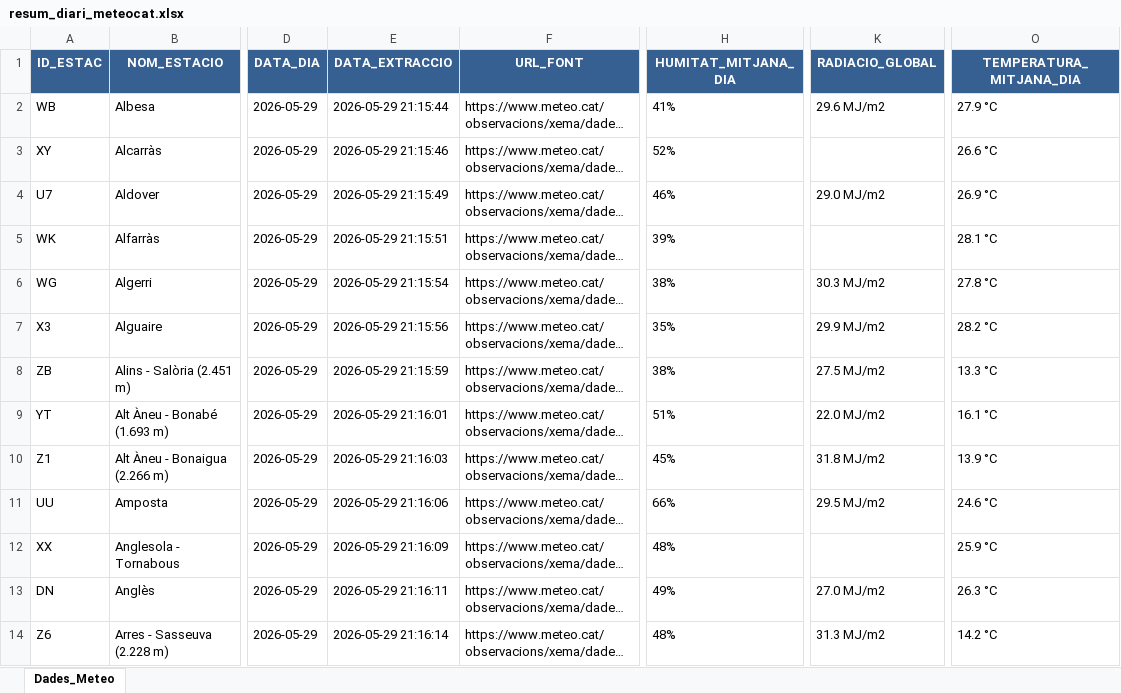
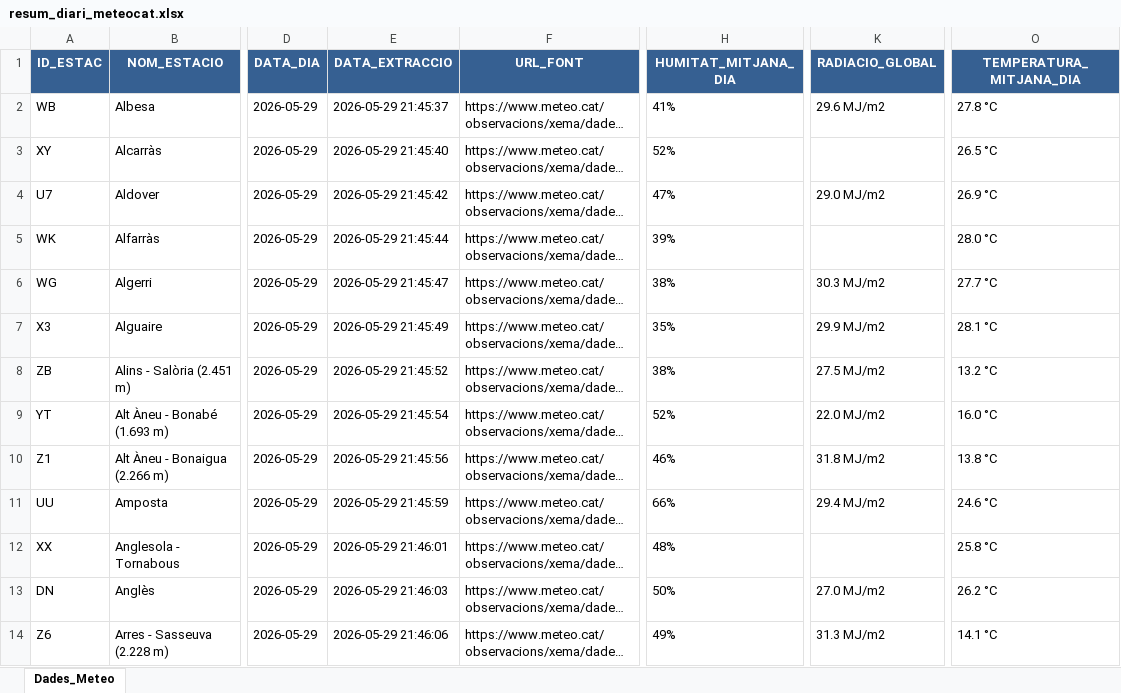
Before and after one commit to joandecorts/getdailydate, an Excel workbook: src/data/resum_diari_meteocat.xlsx, sheet Dades_Meteo, drawn as a sheet; only a part is shown, gaps mark what is left out; long unchanged cells end in …; values as stored, in another font and other column widths than the file's, no borders; the diff covers the shown part only; the diff names each change by its address in the sheet, - before the commit and + after, or states it on an @@ line.

```diff
--- a/src/data/resum_diari_meteocat.xlsx (sheet Dades_Meteo)
+++ b/src/data/resum_diari_meteocat.xlsx (sheet Dades_Meteo)
-E2 (DATA_EXTRACCIO): 2026-05-29 21:15:44
+E2 (DATA_EXTRACCIO): 2026-05-29 21:45:37
-O2 (TEMPERATURA_MITJANA_DIA): 27.9 °C
+O2 (TEMPERATURA_MITJANA_DIA): 27.8 °C
-E3 (DATA_EXTRACCIO): 2026-05-29 21:15:46
+E3 (DATA_EXTRACCIO): 2026-05-29 21:45:40
-O3 (TEMPERATURA_MITJANA_DIA): 26.6 °C
+O3 (TEMPERATURA_MITJANA_DIA): 26.5 °C
-E4 (DATA_EXTRACCIO): 2026-05-29 21:15:49
+E4 (DATA_EXTRACCIO): 2026-05-29 21:45:42
-H4 (HUMITAT_MITJANA_DIA): 46%
+H4 (HUMITAT_MITJANA_DIA): 47%
-E5 (DATA_EXTRACCIO): 2026-05-29 21:15:51
+E5 (DATA_EXTRACCIO): 2026-05-29 21:45:44
-O5 (TEMPERATURA_MITJANA_DIA): 28.1 °C
+O5 (TEMPERATURA_MITJANA_DIA): 28.0 °C
-E6 (DATA_EXTRACCIO): 2026-05-29 21:15:54
+E6 (DATA_EXTRACCIO): 2026-05-29 21:45:47
-O6 (TEMPERATURA_MITJANA_DIA): 27.8 °C
+O6 (TEMPERATURA_MITJANA_DIA): 27.7 °C
-E7 (DATA_EXTRACCIO): 2026-05-29 21:15:56
+E7 (DATA_EXTRACCIO): 2026-05-29 21:45:49
-O7 (TEMPERATURA_MITJANA_DIA): 28.2 °C
+O7 (TEMPERATURA_MITJANA_DIA): 28.1 °C
-E8 (DATA_EXTRACCIO): 2026-05-29 21:15:59
+E8 (DATA_EXTRACCIO): 2026-05-29 21:45:52
-O8 (TEMPERATURA_MITJANA_DIA): 13.3 °C
+O8 (TEMPERATURA_MITJANA_DIA): 13.2 °C
-E9 (DATA_EXTRACCIO): 2026-05-29 21:16:01
+E9 (DATA_EXTRACCIO): 2026-05-29 21:45:54
-H9 (HUMITAT_MITJANA_DIA): 51%
+H9 (HUMITAT_MITJANA_DIA): 52%
-O9 (TEMPERATURA_MITJANA_DIA): 16.1 °C
+O9 (TEMPERATURA_MITJANA_DIA): 16.0 °C
-E10 (DATA_EXTRACCIO): 2026-05-29 21:16:03
+E10 (DATA_EXTRACCIO): 2026-05-29 21:45:56
-H10 (HUMITAT_MITJANA_DIA): 45%
+H10 (HUMITAT_MITJANA_DIA): 46%
-O10 (TEMPERATURA_MITJANA_DIA): 13.9 °C
+O10 (TEMPERATURA_MITJANA_DIA): 13.8 °C
-E11 (DATA_EXTRACCIO): 2026-05-29 21:16:06
+E11 (DATA_EXTRACCIO): 2026-05-29 21:45:59
-K11 (RADIACIO_GLOBAL): 29.5 MJ/m2
+K11 (RADIACIO_GLOBAL): 29.4 MJ/m2
-E12 (DATA_EXTRACCIO): 2026-05-29 21:16:09
+E12 (DATA_EXTRACCIO): 2026-05-29 21:46:01
-O12 (TEMPERATURA_MITJANA_DIA): 25.9 °C
+O12 (TEMPERATURA_MITJANA_DIA): 25.8 °C
-E13 (DATA_EXTRACCIO): 2026-05-29 21:16:11
+E13 (DATA_EXTRACCIO): 2026-05-29 21:46:03
-H13 (HUMITAT_MITJANA_DIA): 49%
+H13 (HUMITAT_MITJANA_DIA): 50%
-O13 (TEMPERATURA_MITJANA_DIA): 26.3 °C
+O13 (TEMPERATURA_MITJANA_DIA): 26.2 °C
-E14 (DATA_EXTRACCIO): 2026-05-29 21:16:14
+E14 (DATA_EXTRACCIO): 2026-05-29 21:46:06
-H14 (HUMITAT_MITJANA_DIA): 48%
+H14 (HUMITAT_MITJANA_DIA): 49%
-O14 (TEMPERATURA_MITJANA_DIA): 14.2 °C
+O14 (TEMPERATURA_MITJANA_DIA): 14.1 °C
```
Also changed, not shown: 463 edited cells elsewhere in this sheet, 3 other files.
